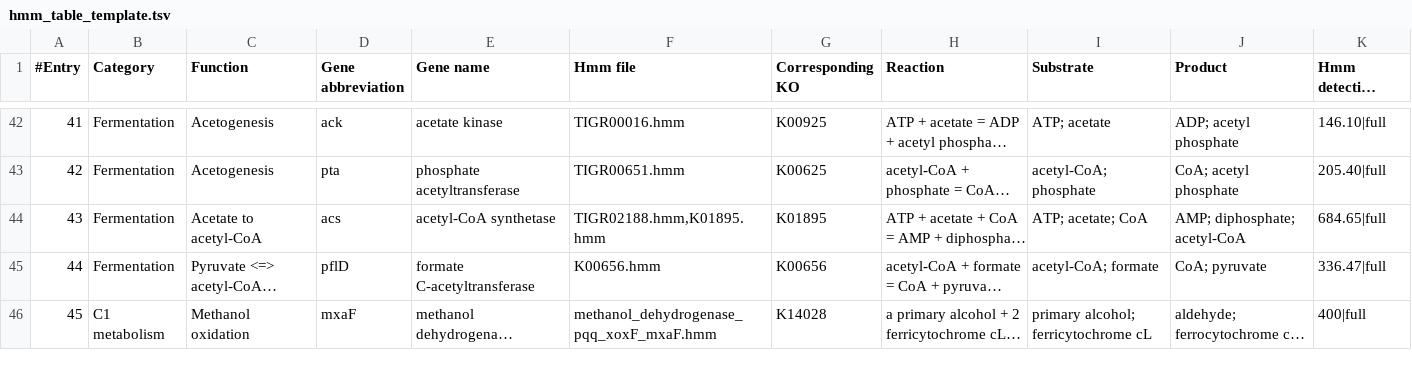
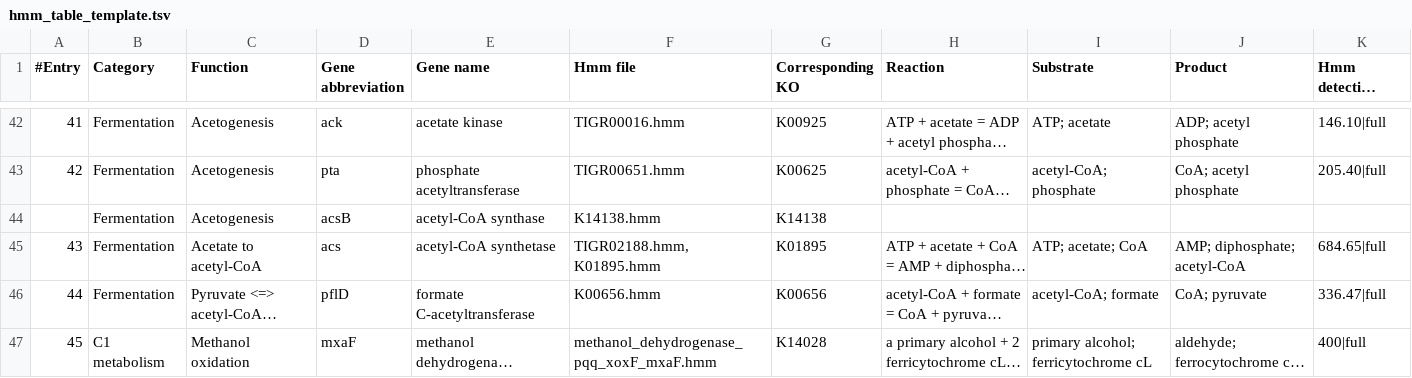
Before and after one commit to ArnaudBelcour/bigecyhmm, a TSV file: bigecyhmm/hmm_databases/hmm_table_template.tsv, drawn as a sheet; only a part is shown, gaps mark what is left out; long unchanged cells end in …; addresses are those after the commit; the diff names each change by its address in the sheet, - before the commit and + after, or states it on an @@ line.

Commit message:
Add acsB for acetogenesis and fix issue with methanogenesis.

```diff
--- a/bigecyhmm/hmm_databases/hmm_table_template.tsv
+++ b/bigecyhmm/hmm_databases/hmm_table_template.tsv
+row 44:  | Fermentation | Acetogenesis | acsB | acetyl-CoA synthase | K14138.hmm | K14138
-F45 (Hmm file): TIGR02188.hmm,K01895.hmm
+F45 (Hmm file): TIGR02188.hmm, K01895.hmm
```
Also changed, not shown: bigecyhmm/hmm_databases/R_diagram_pathways.tsv, 1 other file.
